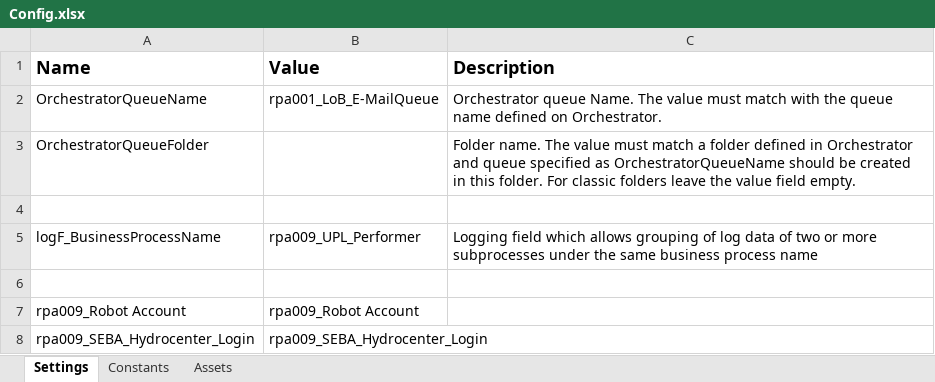
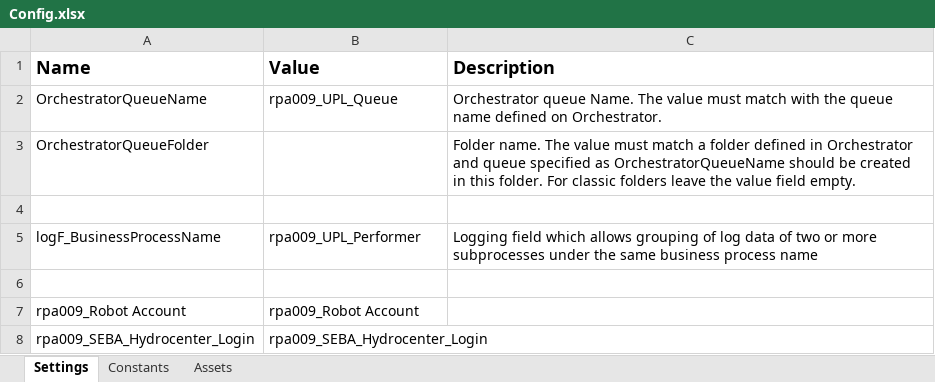
Before and after one commit to it-at-m/uipath-rpa_upl, an Excel workbook: UPL_Performer/Data/Config.xlsx, sheet Settings, drawn as a sheet; values as stored, in another font and other column widths than the file's, no borders; the diff names each change by its address in the sheet, - before the commit and + after, or states it on an @@ line.

```diff
--- a/UPL_Performer/Data/Config.xlsx (sheet Settings)
+++ b/UPL_Performer/Data/Config.xlsx (sheet Settings)
-B2 (Value): rpa001_LoB_E-MailQueue
+B2 (Value): rpa009_UPL_Queue
```
Also changed, not shown: sheet Assets, 6 other files.
